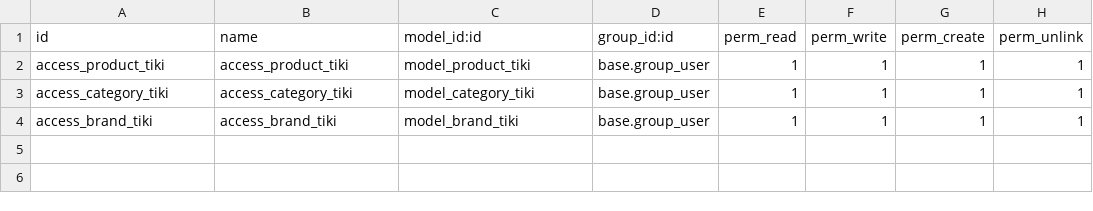
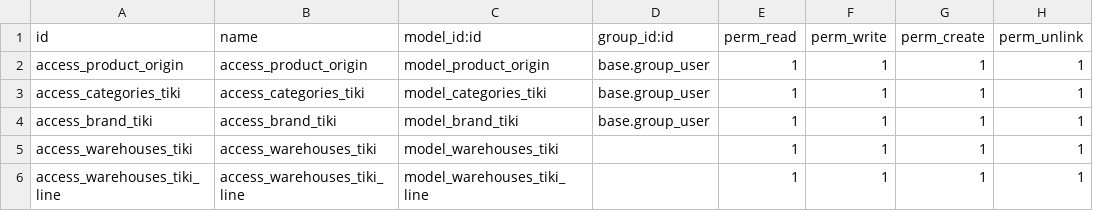
Before and after one commit to SoN249/tiki_api, a CSV file: tiki_api/security/ir.model.access.csv, drawn as a sheet.

```diff
--- a/tiki_api/security/ir.model.access.csv
+++ b/tiki_api/security/ir.model.access.csv
@@ -1,4 +1,6 @@
 id,name,model_id:id,group_id:id,perm_read,perm_write,perm_create,perm_unlink
-access_product_tiki,access_product_tiki,model_product_tiki,base.group_user,1,1,1,1
-access_category_tiki,access_category_tiki,model_category_tiki,base.group_user,1,1,1,1
+access_product_origin,access_product_origin,model_product_origin,base.group_user,1,1,1,1
+access_categories_tiki,access_categories_tiki,model_categories_tiki,base.group_user,1,1,1,1
 access_brand_tiki,access_brand_tiki,model_brand_tiki,base.group_user,1,1,1,1
+access_warehouses_tiki,access_warehouses_tiki,model_warehouses_tiki,,1,1,1,1
+access_warehouses_tiki_line,access_warehouses_tiki_line,model_warehouses_tiki_line,,1,1,1,1
```
Also changed, not shown: 15 other files.
